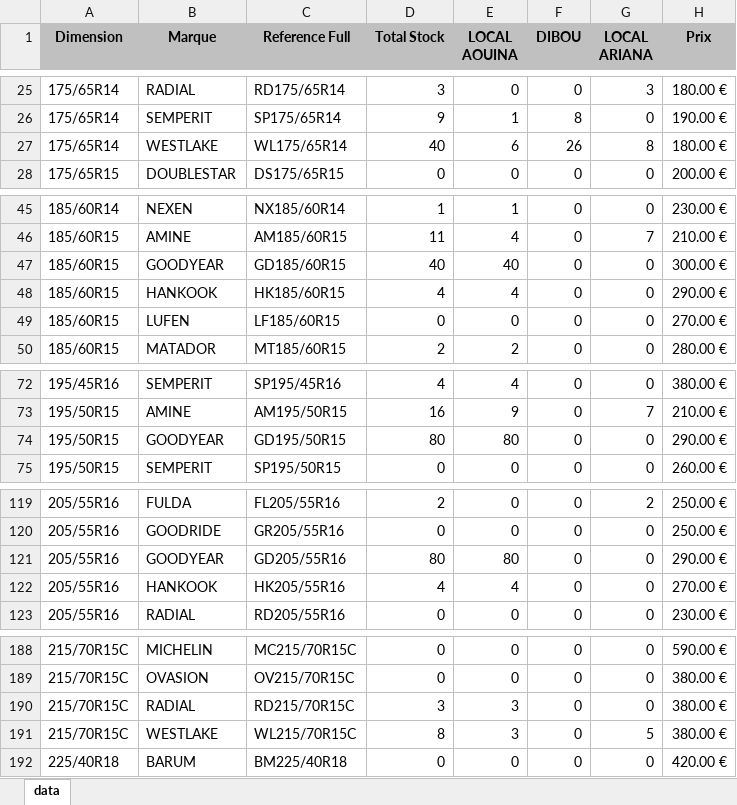
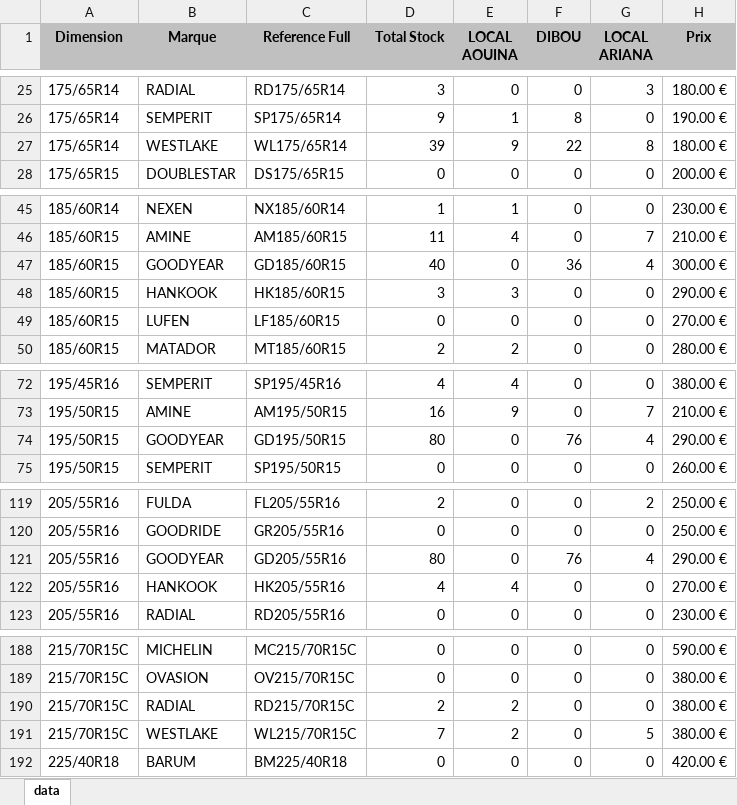
Before and after one commit to jesser-01/speed-pneu, an Excel workbook: public/data.xlsx, sheet data, drawn as a sheet; only a part is shown, gaps mark what is left out; values as stored, in another font and other column widths than the file's, no borders; the diff covers the shown part only; the diff names each change by its address in the sheet, - before the commit and + after, or states it on an @@ line.

```diff
--- a/public/data.xlsx (sheet data)
+++ b/public/data.xlsx (sheet data)
-D27 (Total Stock): 40
+D27 (Total Stock): 39
-E27 (LOCAL AOUINA): 6
+E27 (LOCAL AOUINA): 9
-F27 (DIBOU): 26
+F27 (DIBOU): 22
-E47 (LOCAL AOUINA): 40
+E47 (LOCAL AOUINA): 0
-F47 (DIBOU): 0
+F47 (DIBOU): 36
-G47 (LOCAL ARIANA): 0
+G47 (LOCAL ARIANA): 4
-D48 (Total Stock): 4
+D48 (Total Stock): 3
-E48 (LOCAL AOUINA): 4
+E48 (LOCAL AOUINA): 3
-E74 (LOCAL AOUINA): 80
+E74 (LOCAL AOUINA): 0
-F74 (DIBOU): 0
+F74 (DIBOU): 76
-G74 (LOCAL ARIANA): 0
+G74 (LOCAL ARIANA): 4
-E121 (LOCAL AOUINA): 80
+E121 (LOCAL AOUINA): 0
-F121 (DIBOU): 0
+F121 (DIBOU): 76
-G121 (LOCAL ARIANA): 0
+G121 (LOCAL ARIANA): 4
-D190 (Total Stock): 3
+D190 (Total Stock): 2
-E190:E191 (LOCAL AOUINA): 3
+E190:E191 (LOCAL AOUINA): 2
-D191 (Total Stock): 8
+D191 (Total Stock): 7
```
Also changed, not shown: 15 edited cells elsewhere in this sheet, 1 other file.
